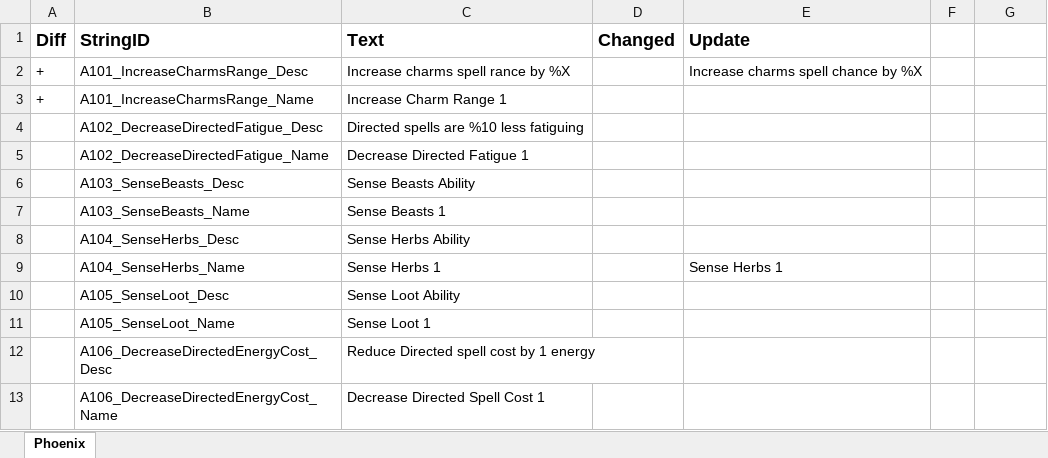
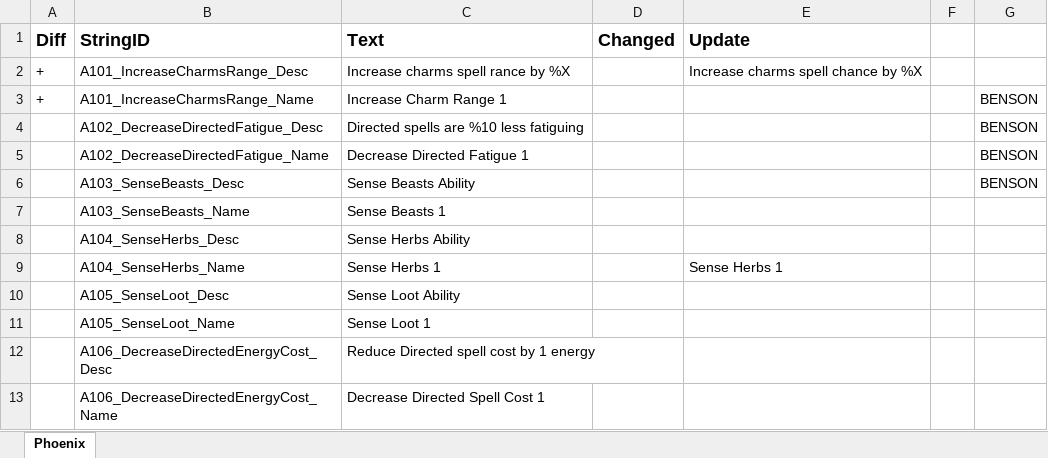
Before and after one commit to rajunrosco/VBAExperiment, an Excel workbook: test.xlsm, sheet Phoenix, drawn as a sheet; only a part is shown; values as stored, in another font and other column widths than the file's, no borders; charts and pictures not drawn; the diff names each change by its address in the sheet, - before the commit and + after, or states it on an @@ line.

Commit message:
Update to include vbs scripts
Cool .vbs test scripts add userform

```diff
--- a/test.xlsm (sheet Phoenix)
+++ b/test.xlsm (sheet Phoenix)
-G3:G6: (empty)
+G3:G6: BENSON
```
Also changed, not shown: 4 other files.
